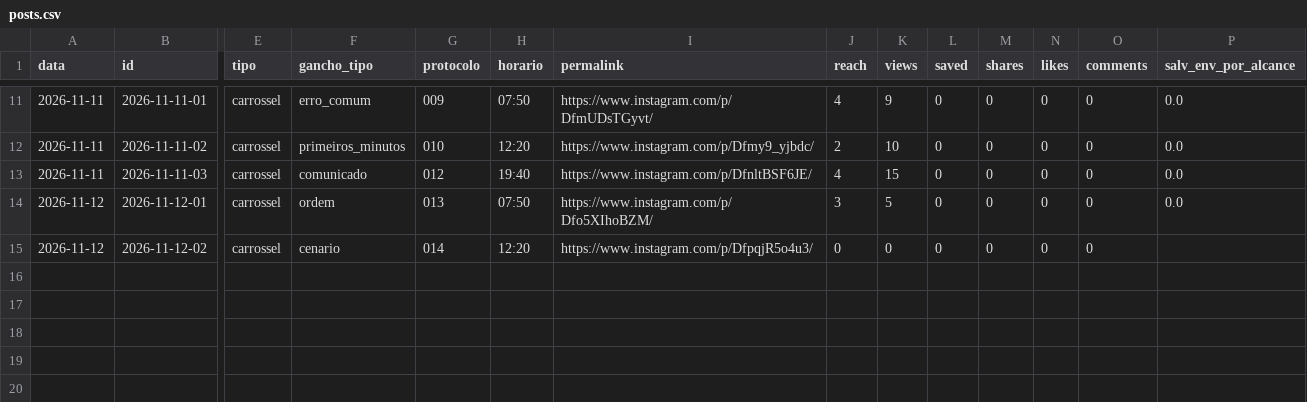
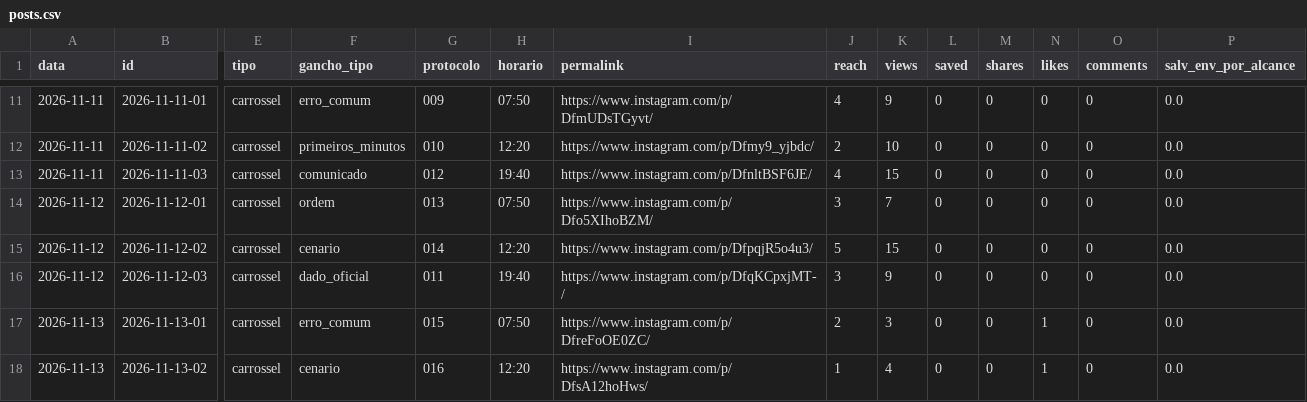
Before and after one commit to jordanobvivan97/protocolo-zero-auto, a CSV file: metricas/posts.csv, drawn as a sheet; only a part is shown, gaps mark what is left out; rows hold the shown columns only; the diff names each change by its address in the sheet, - before the commit and + after, or states it on an @@ line.

Commit message:
Metricas 2026-11-13

```diff
--- a/metricas/posts.csv
+++ b/metricas/posts.csv
-K14 (views): 5
+K14 (views): 7
-J15 (reach): 0
+J15 (reach): 5
-K15 (views): 0
+K15 (views): 15
-P15 (salv_env_por_alcance): (empty)
+P15 (salv_env_por_alcance): 0.0
+row 16: 2026-11-12 | 2026-11-12-03 | carrossel | dado_oficial | 011 | 19:40 | https://www.instagram.com/p/DfqKCpxjMT-/ | 3 | 9 | 0 | 0 | 0 | 0 | 0.0
+row 17: 2026-11-13 | 2026-11-13-01 | carrossel | erro_comum | 015 | 07:50 | https://www.instagram.com/p/DfreFoOE0ZC/ | 2 | 3 | 0 | 0 | 1 | 0 | 0.0
+row 18: 2026-11-13 | 2026-11-13-02 | carrossel | cenario | 016 | 12:20 | https://www.instagram.com/p/DfsA12hoHws/ | 1 | 4 | 0 | 0 | 1 | 0 | 0.0
```
Also changed, not shown: 2 other files.
